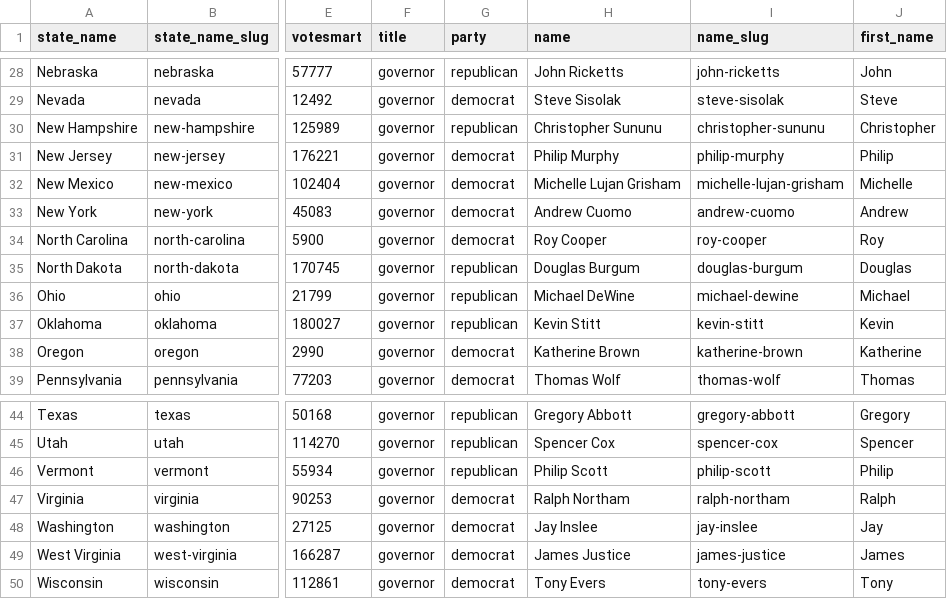
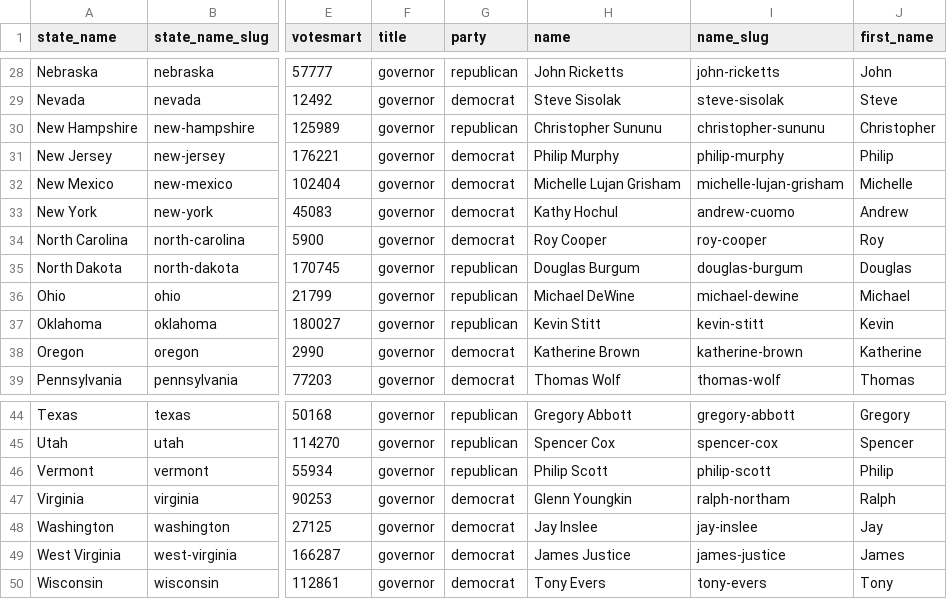
Before and after one commit to CharlesOnesti/US_Homelessness_Visualizations, a CSV file: data/governors_usa.csv, drawn as a sheet; only a part is shown, gaps mark what is left out; the diff names each change by its address in the sheet, - before the commit and + after, or states it on an @@ line.

Commit message:
fixed governors

```diff
--- a/data/governors_usa.csv
+++ b/data/governors_usa.csv
-H33 (name): Andrew Cuomo
+H33 (name): Kathy Hochul
-H47 (name): Ralph Northam
+H47 (name): Glenn Youngkin
```
